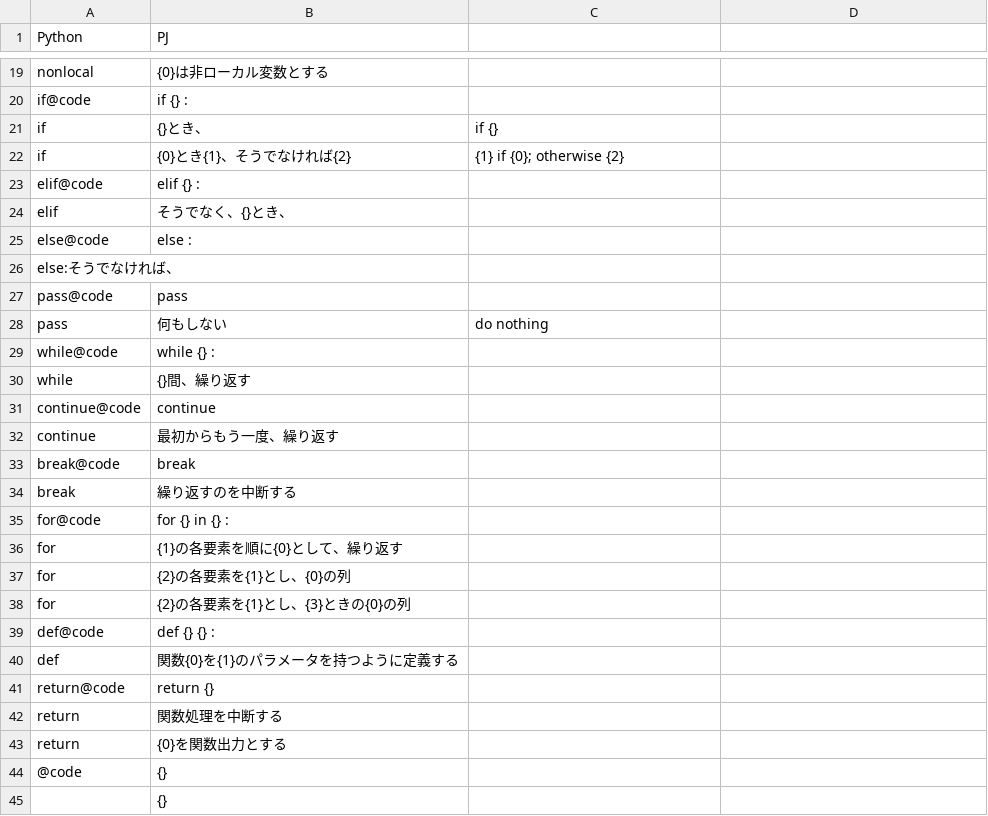
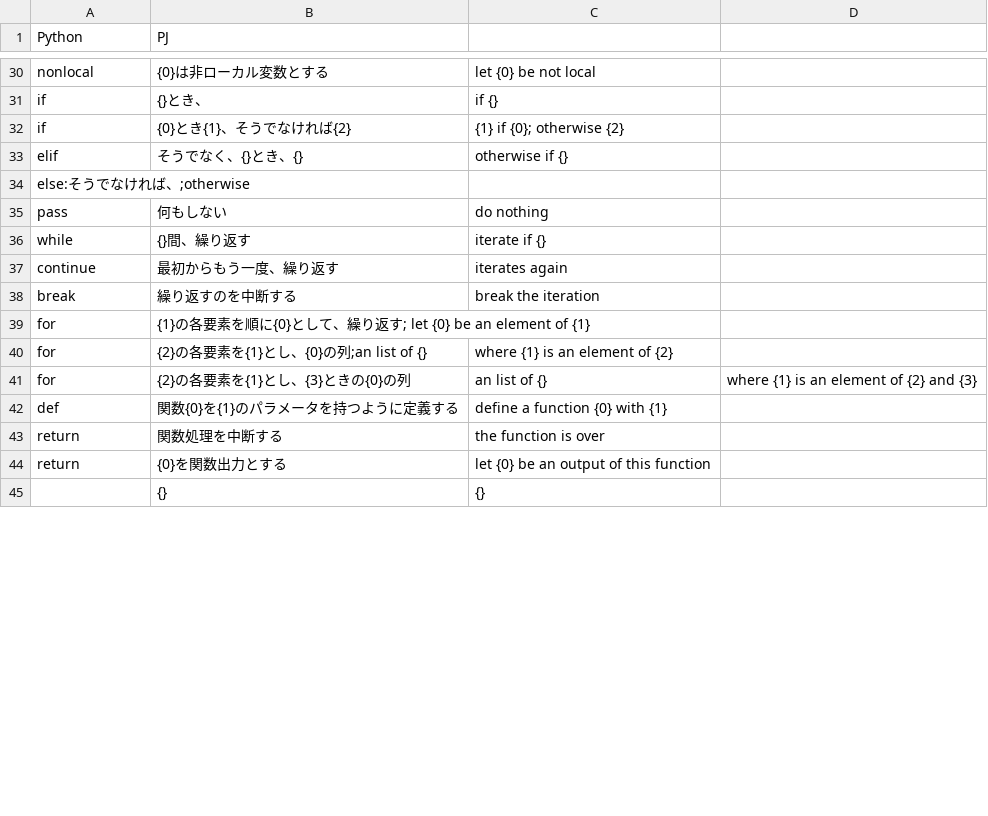
Before and after one commit to mei2505/kolab, a CSV file: kolab/kotonoha/python-corpus/python3.csv, drawn as a sheet; only a part is shown, gaps mark what is left out; removed rows and columns are numbered as before the commit, all else as after; the diff covers the shown part only; the diff names each change by its address in the sheet, - before the commit and + after, or states it on an @@ line.

```diff
--- a/kolab/kotonoha/python-corpus/python3.csv
+++ b/kolab/kotonoha/python-corpus/python3.csv
-C30: (empty)
+C30: let {0} be not local
@@ row 20 moved to row 11: if@code @@
@@ row 23 moved to row 12: elif@code @@
-B33 (PJ): そうでなく、{}とき、
+B33 (PJ): そうでなく、{}とき、{}
-C33: (empty)
+C33: otherwise if {}
@@ row 25 moved to row 13: else@code @@
-A34 (Python): else:そうでなければ、
+A34 (Python): else:そうでなければ、;otherwise
@@ row 27 moved to row 14: pass@code @@
@@ row 29 moved to row 15: while@code @@
-C36: (empty)
+C36: iterate if {}
@@ row 31 moved to row 16: continue@code @@
-C37: (empty)
+C37: iterates again
@@ row 33 moved to row 17: break@code @@
-C38: (empty)
+C38: break the iteration
@@ row 35 moved to row 18: for@code @@
-B39 (PJ): {1}の各要素を順に{0}として、繰り返す
+B39 (PJ): {1}の各要素を順に{0}として、繰り返す; let {0} be an element of {1}
-row 37: for | {2}の各要素を{1}とし、{0}の列
+row 40: for | {2}の各要素を{1}とし、{0}の列;an list of {} | where {1} is an element of {2}
-C41: (empty)
+C41: an list of {}
-D41: (empty)
+D41: where {1} is an element of {2} and {3}
@@ row 39 moved to row 19: def@code @@
-C42: (empty)
+C42: define a function {0} with {1}
@@ row 41 moved to row 20: return@code @@
-C43: (empty)
+C43: the function is over
-C44: (empty)
+C44: let {0} be an output of this function
@@ row 44 moved to row 21: @code @@
-C45: (empty)
+C45: {}
```
Also changed, not shown: 1 removed row, 8 moved rows and 23 edited cells elsewhere in this file, 3 other files.
